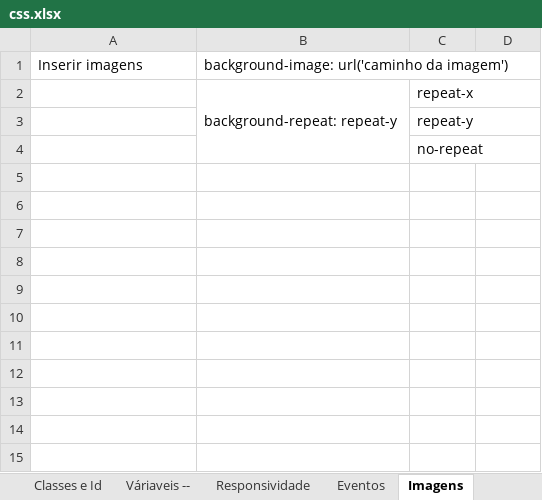
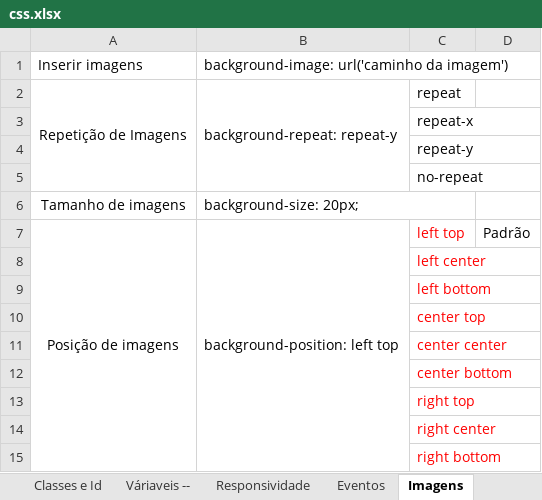
Before and after one commit to rafaelhissa333/html-css, an Excel workbook: css.xlsx, sheet Imagens, drawn as a sheet; values as stored, in another font and other column widths than the file's, no borders; removed rows and columns are numbered as before the commit, all else as after; the diff names each change by its address in the sheet, - before the commit and + after, or states it on an @@ line.

Commit message:
atualização imagens

```diff
--- a/css.xlsx (sheet Imagens)
+++ b/css.xlsx (sheet Imagens)
+row 2: Repetição de Imagens | background-repeat: repeat-y | repeat
-B3: background-repeat: repeat-y
+B3: (empty)
-B2:B4 merged
+row 6: Tamanho de imagens | background-size: 20px;
+row 7: Posição de imagens | background-position: left top | left top | Padrão
+row 8:  |  | left center
+row 9:  |  | left bottom
+row 10:  |  | center top
+row 11:  |  | center center
+row 12:  |  | center bottom
+row 13:  |  | right top
+row 14:  |  | right center
+row 15:  |  | right bottom
```
Also changed, not shown: 4 other files.
